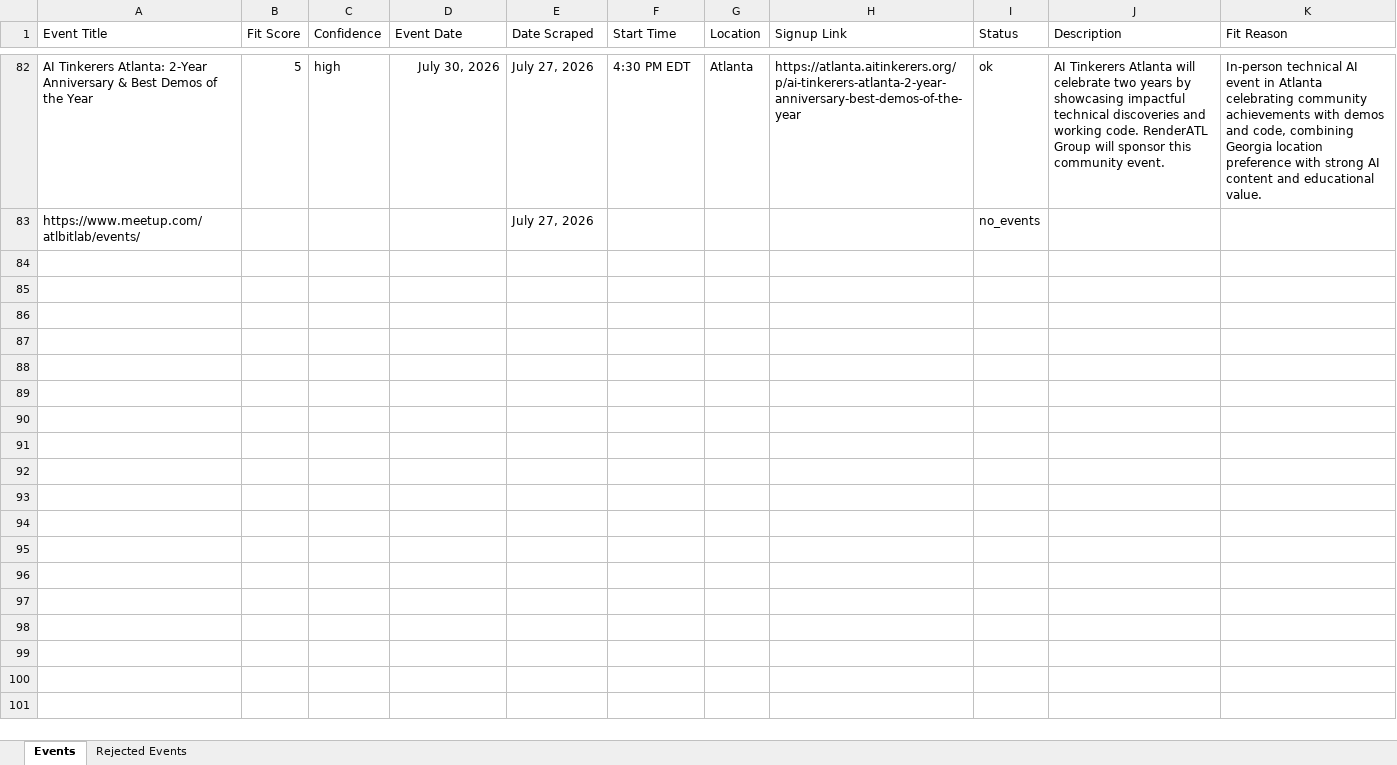
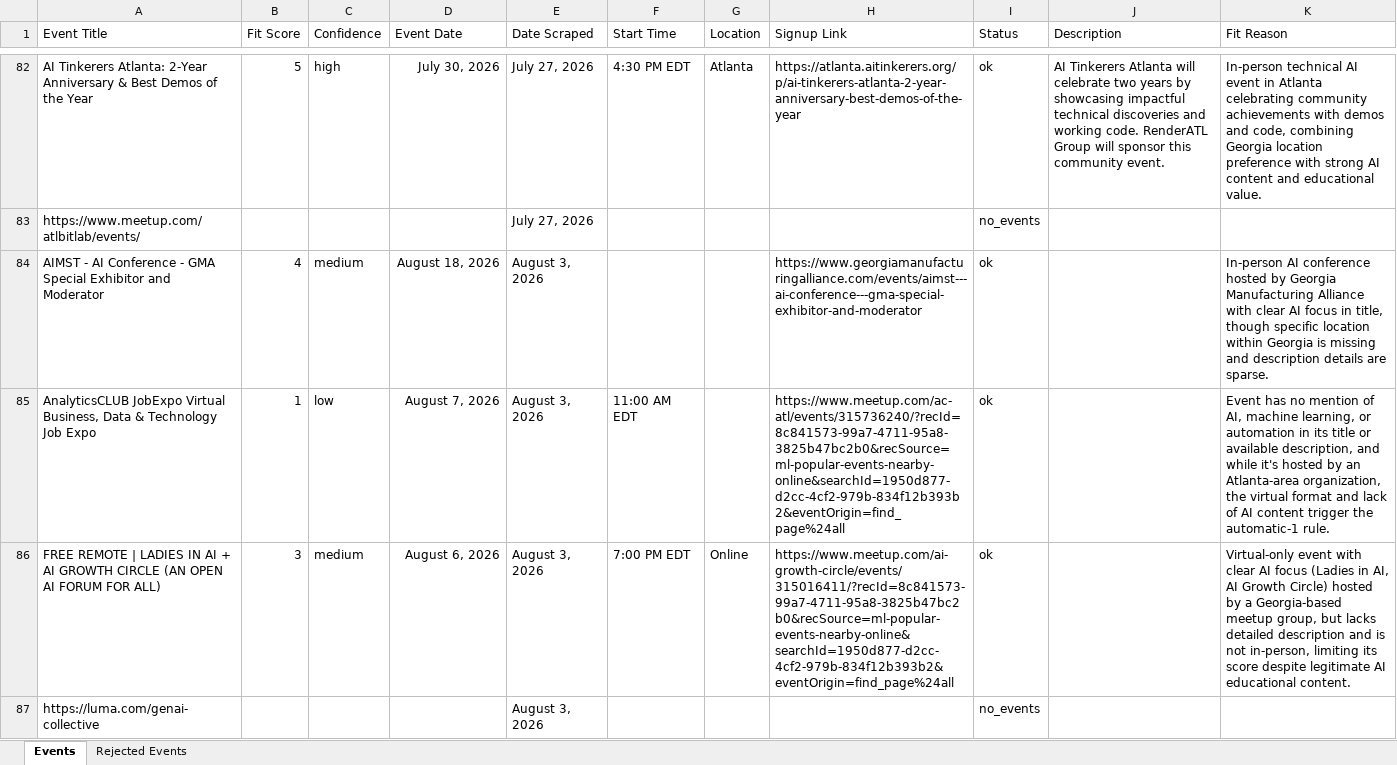
Before and after one commit to isaiah-dietrich/Event_Scraper, an Excel workbook: events_master.xlsx, sheet Events, drawn as a sheet; only a part is shown, gaps mark what is left out; values as stored, in another font and other column widths than the file's, no borders; table styles not drawn; the diff covers the shown part only; the diff names each change by its address in the sheet, - before the commit and + after, or states it on an @@ line.

```diff
--- a/events_master.xlsx (sheet Events)
+++ b/events_master.xlsx (sheet Events)
+row 84: AIMST - AI Conference - GMA Special Exhibitor and Moderator | 4 | medium | August 18, 2026 | August 3, 2026 |  |  | https://www.georgiamanufacturingalliance.com/events/aimst---ai-conference---gma-special-exhibitor-and-moderator | ok |  | In-person AI conference hosted by Georgia Manufacturing Alliance with clear AI focus in title, though specific location within Georgia is missing and description details are sparse.
+row 85: AnalyticsCLUB JobExpo Virtual Business, Data & Technology Job Expo | 1 | low | August 7, 2026 | August 3, 2026 | 11:00 AM EDT |  | https://www.meetup.com/ac-atl/events/315736240/?recId=8c841573-99a7-4711-95a8-3825b47bc2b0&recSource=ml-popular-events-nearby-online&searchId=1950d877-d2cc-4cf2-979b-834f12b393b2&eventOrigin=find_page%24all | ok |  | Event has no mention of AI, machine learning, or automation in its title or available description, and while it's hosted by an Atlanta-area organization, the virtual format and lack of AI content trigger the automatic-1 rule.
+row 86: FREE REMOTE | LADIES IN AI + AI GROWTH CIRCLE (AN OPEN AI FORUM FOR ALL) | 3 | medium | August 6, 2026 | August 3, 2026 | 7:00 PM EDT | Online | https://www.meetup.com/ai-growth-circle/events/315016411/?recId=8c841573-99a7-4711-95a8-3825b47bc2b0&recSource=ml-popular-events-nearby-online&searchId=1950d877-d2cc-4cf2-979b-834f12b393b2&eventOrigin=find_page%24all | ok |  | Virtual-only event with clear AI focus (Ladies in AI, AI Growth Circle) hosted by a Georgia-based meetup group, but lacks detailed description and is not in-person, limiting its score despite legitimate AI educational content.
+row 87: https://luma.com/genai-collective |  |  |  | August 3, 2026 |  |  |  | no_events
```
Also changed, not shown: 3 added rows elsewhere in this sheet, sheet Rejected Events, 1 other file.
